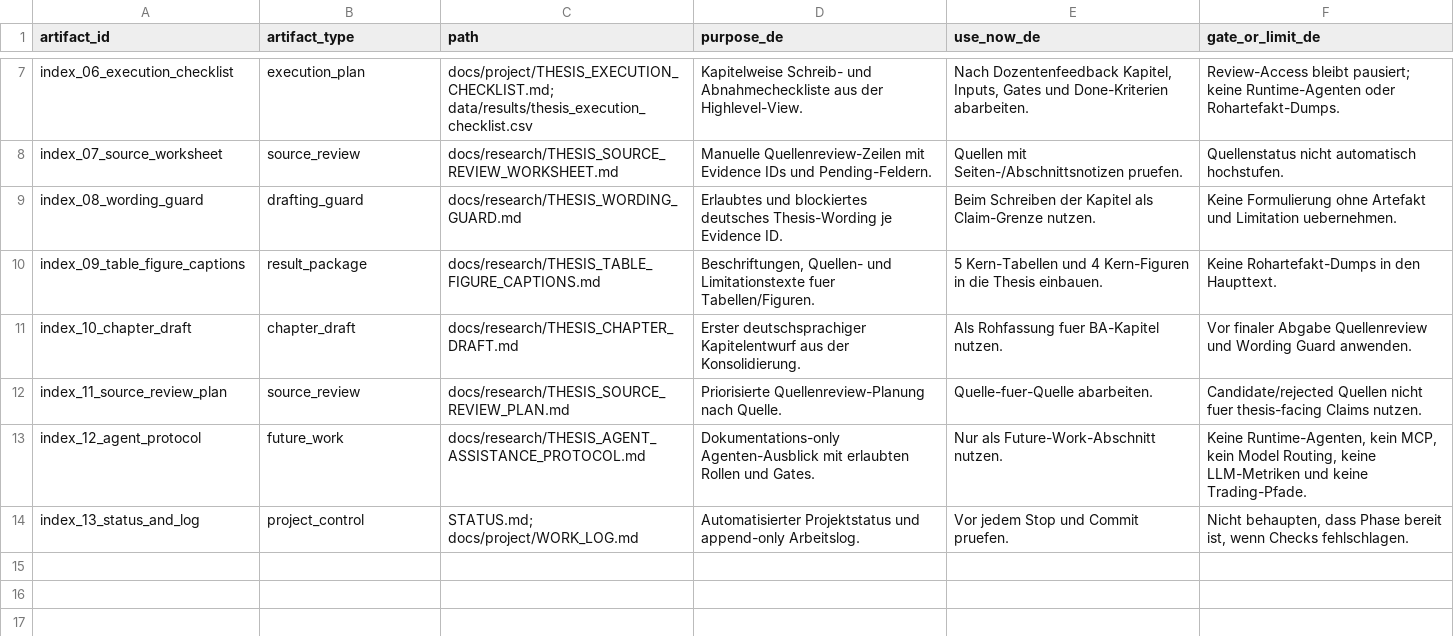
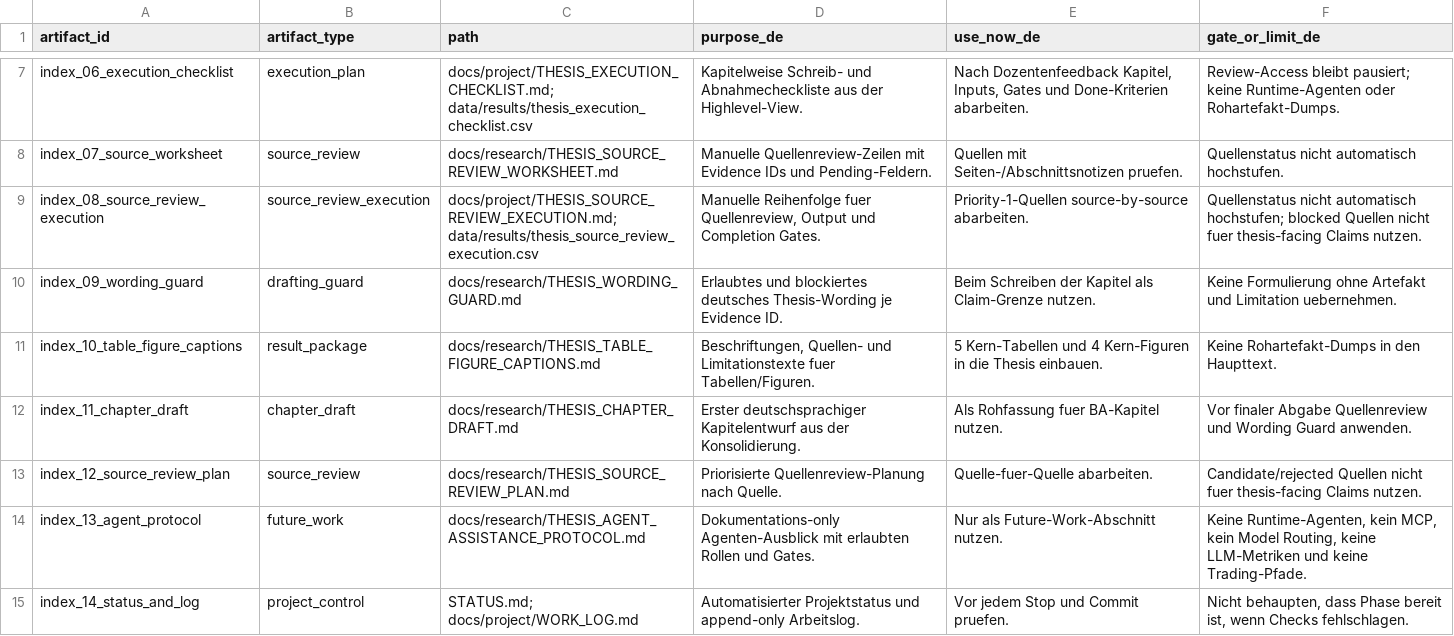
Before and after one commit to Pablozh123/multi-agent-orchestration-informational-efficiency, a CSV file: data/results/thesis_consolidation_index.csv, drawn as a sheet; only a part is shown, gaps mark what is left out.

Commit message:
docs: add source review execution guide

```diff
--- a/data/results/thesis_consolidation_index.csv
+++ b/data/results/thesis_consolidation_index.csv
@@ -8,7 +8,8 @@ index_06_execution_checklist,execution_plan,docs/project/THESIS_EXECUTION_CHECKL
 index_07_source_worksheet,source_review,docs/research/THESIS_SOURCE_REVIEW_WORKSHEET.md,Manuelle Quellenreview-Zeilen mit Evidence IDs und Pending-Feldern.,Quellen mit Seiten-/Abschnittsnotizen pruefen.,Quellenstatus nicht automatisch hochstufen.
-index_08_wording_guard,drafting_guard,docs/research/THESIS_WORDING_GUARD.md,Erlaubtes und blockiertes deutsches Thesis-Wording je Evidence ID.,Beim Schreiben der Kapitel als Claim-Grenze nutzen.,Keine Formulierung ohne Artefakt und Limitation uebernehmen.
-index_09_table_figure_captions,result_package,docs/research/THESIS_TABLE_FIGURE_CAPTIONS.md,"Beschriftungen, Quellen- und Limitationstexte fuer Tabellen/Figuren.",5 Kern-Tabellen und 4 Kern-Figuren in die Thesis einbauen.,Keine Rohartefakt-Dumps in den Haupttext.
-index_10_chapter_draft,chapter_draft,docs/research/THESIS_CHAPTER_DRAFT.md,Erster deutschsprachiger Kapitelentwurf aus der Konsolidierung.,Als Rohfassung fuer BA-Kapitel nutzen.,Vor finaler Abgabe Quellenreview und Wording Guard anwenden.
-index_11_source_review_plan,source_review,docs/research/THESIS_SOURCE_REVIEW_PLAN.md,Priorisierte Quellenreview-Planung nach Quelle.,Quelle-fuer-Quelle abarbeiten.,Candidate/rejected Quellen nicht fuer thesis-facing Claims nutzen.
-index_12_agent_protocol,future_work,docs/research/THESIS_AGENT_ASSISTANCE_PROTOCOL.md,Dokumentations-only Agenten-Ausblick mit erlaubten Rollen und Gates.,Nur als Future-Work-Abschnitt nutzen.,"Keine Runtime-Agenten, kein MCP, kein Model Routing, keine LLM-Metriken und keine Trading-Pfade."
-index_13_status_and_log,project_control,STATUS.md; docs/project/WORK_LOG.md,Automatisierter Projektstatus und append-only Arbeitslog.,Vor jedem Stop und Commit pruefen.,"Nicht behaupten, dass Phase bereit ist, wenn Checks fehlschlagen."
+index_08_source_review_execution,source_review_execution,docs/project/THESIS_SOURCE_REVIEW_EXECUTION.md; data/results/thesis_source_review_execution.csv,"Manuelle Reihenfolge fuer Quellenreview, Output und Completion Gates.",Priority-1-Quellen source-by-source abarbeiten.,Quellenstatus nicht automatisch hochstufen; blocked Quellen nicht fuer thesis-facing Claims nutzen.
+index_09_wording_guard,drafting_guard,docs/research/THESIS_WORDING_GUARD.md,Erlaubtes und blockiertes deutsches Thesis-Wording je Evidence ID.,Beim Schreiben der Kapitel als Claim-Grenze nutzen.,Keine Formulierung ohne Artefakt und Limitation uebernehmen.
+index_10_table_figure_captions,result_package,docs/research/THESIS_TABLE_FIGURE_CAPTIONS.md,"Beschriftungen, Quellen- und Limitationstexte fuer Tabellen/Figuren.",5 Kern-Tabellen und 4 Kern-Figuren in die Thesis einbauen.,Keine Rohartefakt-Dumps in den Haupttext.
+index_11_chapter_draft,chapter_draft,docs/research/THESIS_CHAPTER_DRAFT.md,Erster deutschsprachiger Kapitelentwurf aus der Konsolidierung.,Als Rohfassung fuer BA-Kapitel nutzen.,Vor finaler Abgabe Quellenreview und Wording Guard anwenden.
+index_12_source_review_plan,source_review,docs/research/THESIS_SOURCE_REVIEW_PLAN.md,Priorisierte Quellenreview-Planung nach Quelle.,Quelle-fuer-Quelle abarbeiten.,Candidate/rejected Quellen nicht fuer thesis-facing Claims nutzen.
+index_13_agent_protocol,future_work,docs/research/THESIS_AGENT_ASSISTANCE_PROTOCOL.md,Dokumentations-only Agenten-Ausblick mit erlaubten Rollen und Gates.,Nur als Future-Work-Abschnitt nutzen.,"Keine Runtime-Agenten, kein MCP, kein Model Routing, keine LLM-Metriken und keine Trading-Pfade."
+index_14_status_and_log,project_control,STATUS.md; docs/project/WORK_LOG.md,Automatisierter Projektstatus und append-only Arbeitslog.,Vor jedem Stop und Commit pruefen.,"Nicht behaupten, dass Phase bereit ist, wenn Checks fehlschlagen."
```
Also changed, not shown: 11 other files.
